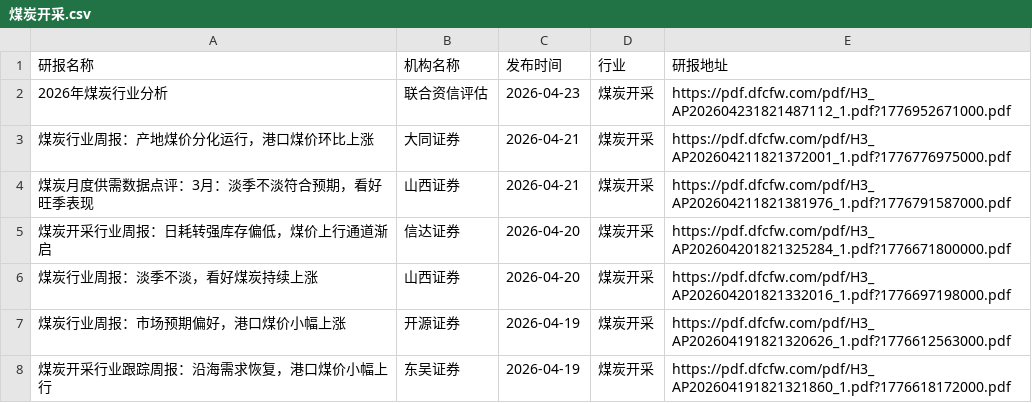
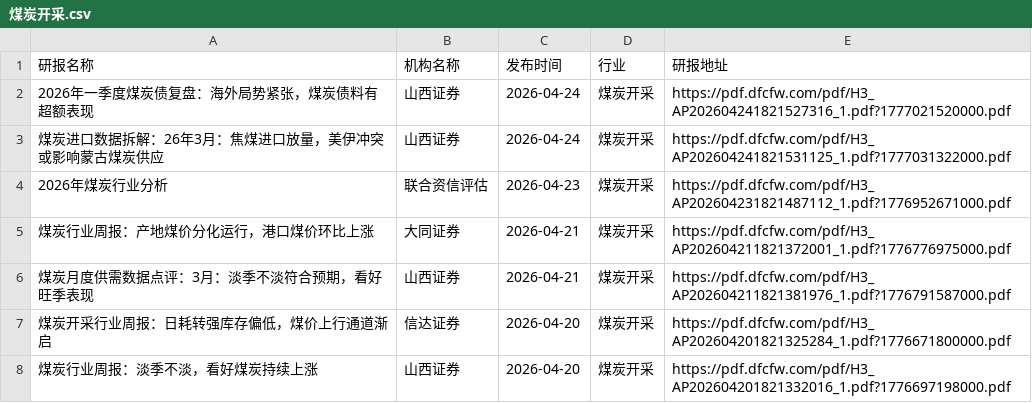
Before and after one commit to yueshandewu/dongcai_report, a CSV file: eastmoney/煤炭开采.csv, drawn as a sheet; only a part is shown; the shorter side is filled out with more unchanged rows.

```diff
--- a/eastmoney/煤炭开采.csv
+++ b/eastmoney/煤炭开采.csv
@@ -1,2 +1,4 @@
 研报名称,机构名称,发布时间,行业,研报地址
+2026年一季度煤炭债复盘：海外局势紧张，煤炭债料有超额表现,山西证券,2026-04-24,煤炭开采,https://pdf.dfcfw.com/pdf/H3_AP202604241821527316_1.pdf?1777021520000.pdf
+煤炭进口数据拆解：26年3月：焦煤进口放量，美伊冲突或影响蒙古煤炭供应,山西证券,2026-04-24,煤炭开采,https://pdf.dfcfw.com/pdf/H3_AP202604241821531125_1.pdf?1777031322000.pdf
 2026年煤炭行业分析,联合资信评估,2026-04-23,煤炭开采,https://pdf.dfcfw.com/pdf/H3_AP202604231821487112_1.pdf?1776952671000.pdf
```
Also changed, not shown: eastmoney/化学制品.csv, eastmoney/文化传媒.csv, 27 other files.
